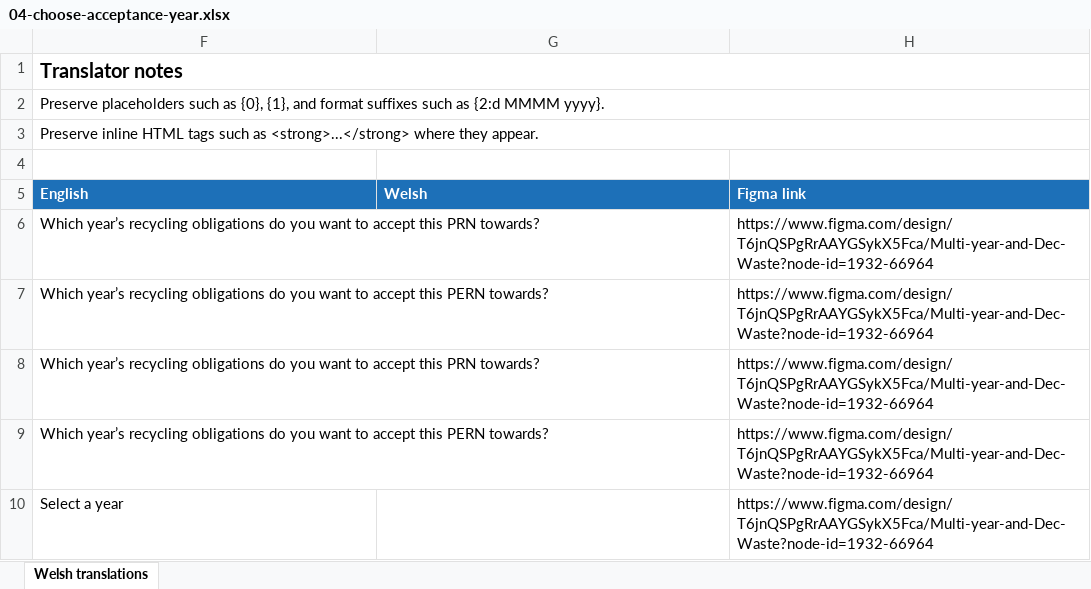
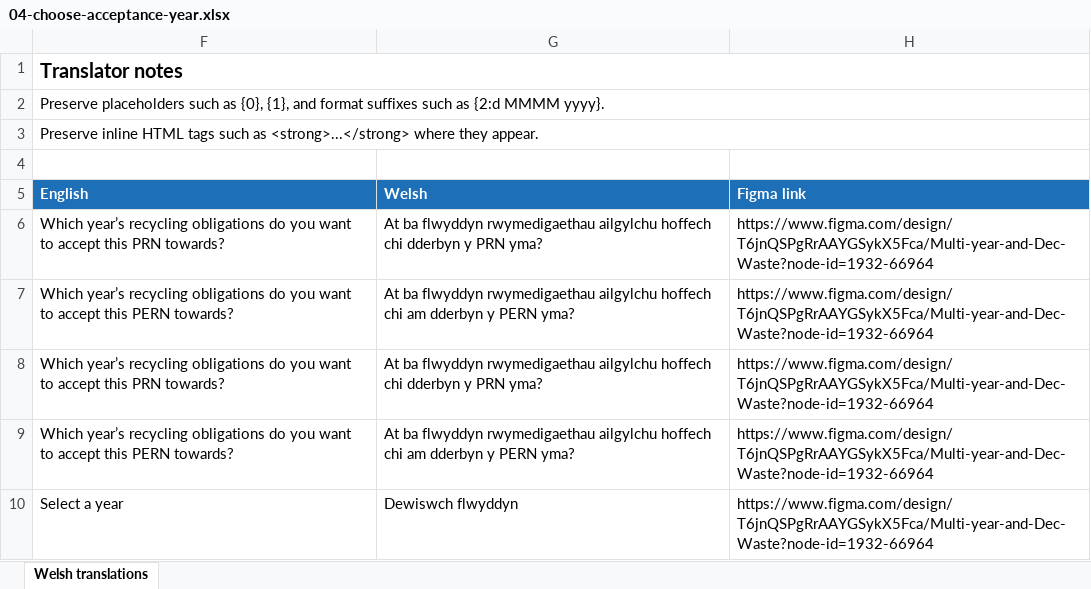
Before and after one commit to DEFRA/epr-packaging-frontend, an Excel workbook: translations/welsh-translations/december-waste/xlsx/04-choose-acceptance-year.xlsx, sheet Welsh translations, drawn as a sheet; values as stored, in another font and other column widths than the file's, no borders; charts and pictures not drawn; the diff names each change by its address in the sheet, - before the commit and + after, or states it on an @@ line.

```diff
--- a/translations/welsh-translations/december-waste/xlsx/04-choose-acceptance-year.xlsx (sheet Welsh translations)
+++ b/translations/welsh-translations/december-waste/xlsx/04-choose-acceptance-year.xlsx (sheet Welsh translations)
-G6 (Welsh): (empty)
+G6 (Welsh): At ba flwyddyn rwymedigaethau ailgylchu hoffech chi dderbyn y PRN yma?
-G7 (Welsh): (empty)
+G7 (Welsh): At ba flwyddyn rwymedigaethau ailgylchu hoffech chi am dderbyn y PERN yma?
-G8 (Welsh): (empty)
+G8 (Welsh): At ba flwyddyn rwymedigaethau ailgylchu hoffech chi dderbyn y PRN yma?
-G9 (Welsh): (empty)
+G9 (Welsh): At ba flwyddyn rwymedigaethau ailgylchu hoffech chi am dderbyn y PERN yma?
-G10 (Welsh): (empty)
+G10 (Welsh): Dewiswch flwyddyn
```
Also changed, not shown: charts or pictures, translations/welsh-translations/december-waste/xlsx/07-obligations-home-no-obligations.xlsx, translations/welsh-translations/multi-year/xlsx/01-choose-acceptance-year.xlsx, 20 other files.
